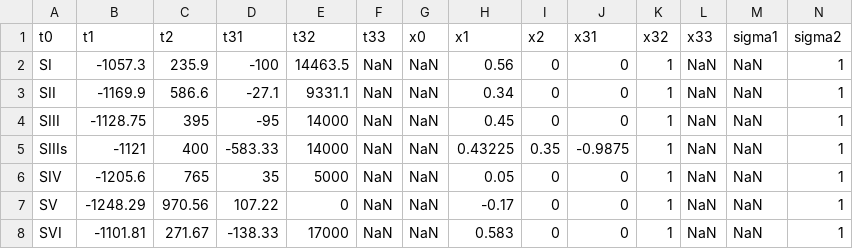
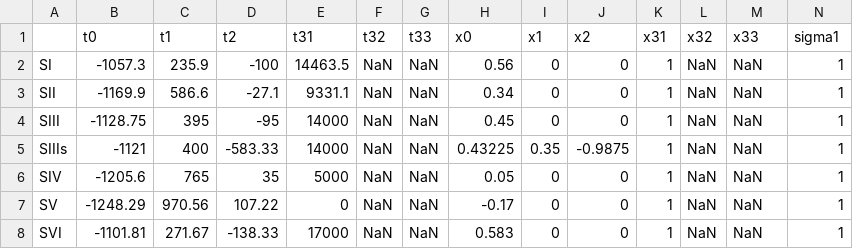
Before and after one commit to nscl-hira/TidalPolarizabilityPublic, a CSV file: SkyrmeParameters/PawelSkyrme.csv, drawn as a sheet; only a part is shown; removed rows and columns are numbered as before the commit, all else as after; rows hold the shown columns only; the diff names each change by its address in the sheet, - before the commit and + after, or states it on an @@ line.

Commit message:
Added script to constraint Skyrmes with neutron star radius

```diff
--- a/SkyrmeParameters/PawelSkyrme.csv
+++ b/SkyrmeParameters/PawelSkyrme.csv
-row 1: t0 | t1 | t2 | t31 | t32 | t33 | x0 | x1 | x2 | x31 | x32 | x33 | sigma1 | sigma2
+row 1:  | t0 | t1 | t2 | t31 | t32 | t33 | x0 | x1 | x2 | x31 | x32 | x33 | sigma1
```
Also changed, not shown: 6 other files.
